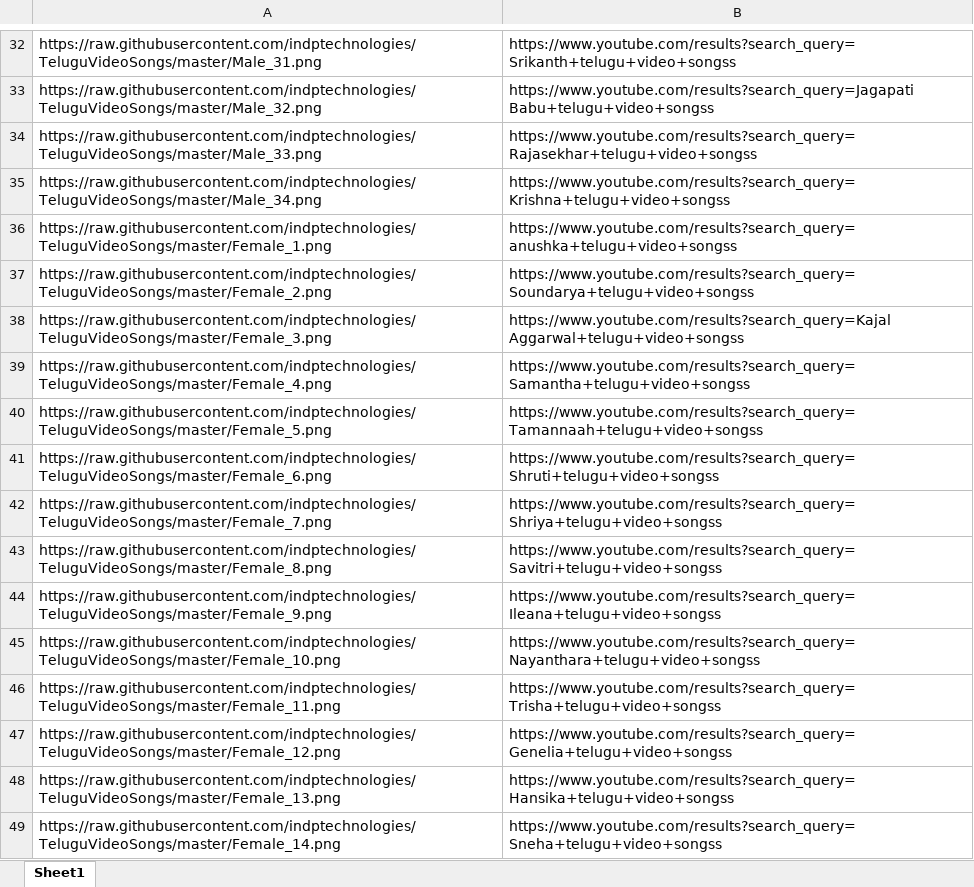
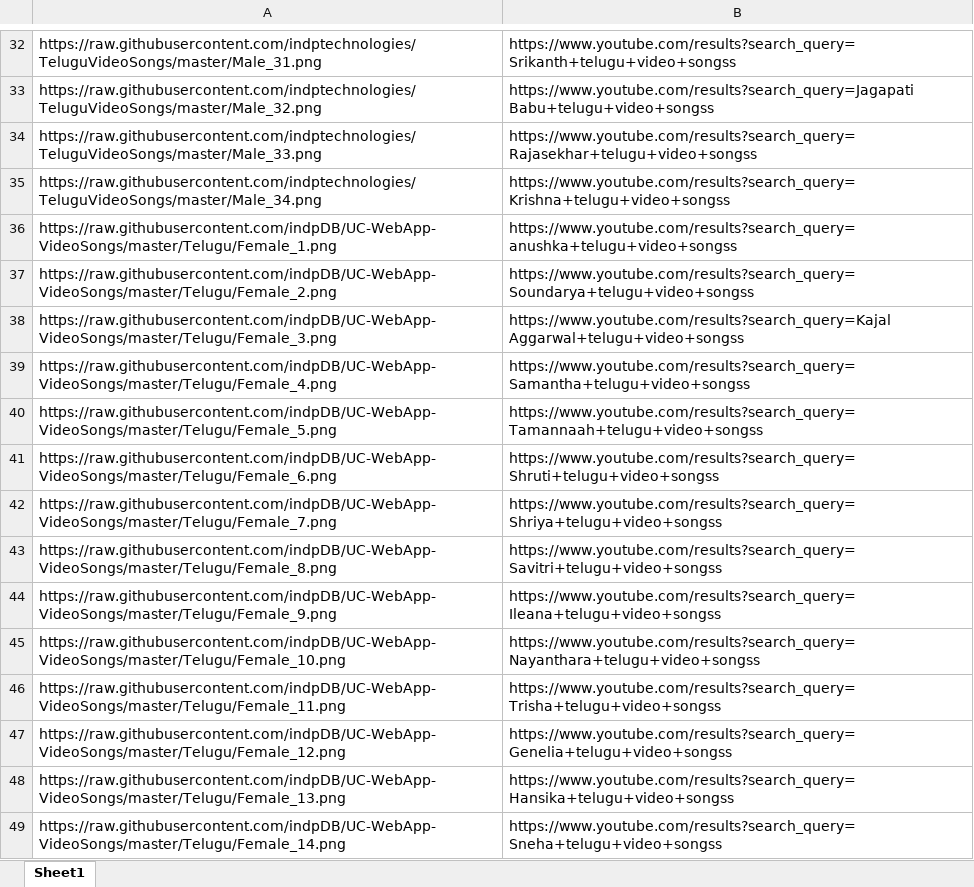
Before and after one commit to indpDB/UC-WebApp-VideoSongs, an Excel workbook: Telugu/DataBase.xlsx, sheet Sheet1, drawn as a sheet; only a part is shown, gaps mark what is left out; values as stored, in another font and other column widths than the file's, no borders; the diff covers the shown part only; the diff names each change by its address in the sheet, - before the commit and + after, or states it on an @@ line.

```diff
--- a/Telugu/DataBase.xlsx (sheet Sheet1)
+++ b/Telugu/DataBase.xlsx (sheet Sheet1)
-A36: https://raw.githubusercontent.com/indptechnologies/TeluguVideoSongs/master/Female_1.png
+A36: https://raw.githubusercontent.com/indpDB/UC-WebApp-VideoSongs/master/Telugu/Female_1.png
-A37: https://raw.githubusercontent.com/indptechnologies/TeluguVideoSongs/master/Female_2.png
+A37: https://raw.githubusercontent.com/indpDB/UC-WebApp-VideoSongs/master/Telugu/Female_2.png
-A38: https://raw.githubusercontent.com/indptechnologies/TeluguVideoSongs/master/Female_3.png
+A38: https://raw.githubusercontent.com/indpDB/UC-WebApp-VideoSongs/master/Telugu/Female_3.png
-A39: https://raw.githubusercontent.com/indptechnologies/TeluguVideoSongs/master/Female_4.png
+A39: https://raw.githubusercontent.com/indpDB/UC-WebApp-VideoSongs/master/Telugu/Female_4.png
-A40: https://raw.githubusercontent.com/indptechnologies/TeluguVideoSongs/master/Female_5.png
+A40: https://raw.githubusercontent.com/indpDB/UC-WebApp-VideoSongs/master/Telugu/Female_5.png
-A41: https://raw.githubusercontent.com/indptechnologies/TeluguVideoSongs/master/Female_6.png
+A41: https://raw.githubusercontent.com/indpDB/UC-WebApp-VideoSongs/master/Telugu/Female_6.png
-A42: https://raw.githubusercontent.com/indptechnologies/TeluguVideoSongs/master/Female_7.png
+A42: https://raw.githubusercontent.com/indpDB/UC-WebApp-VideoSongs/master/Telugu/Female_7.png
-A43: https://raw.githubusercontent.com/indptechnologies/TeluguVideoSongs/master/Female_8.png
+A43: https://raw.githubusercontent.com/indpDB/UC-WebApp-VideoSongs/master/Telugu/Female_8.png
-A44: https://raw.githubusercontent.com/indptechnologies/TeluguVideoSongs/master/Female_9.png
+A44: https://raw.githubusercontent.com/indpDB/UC-WebApp-VideoSongs/master/Telugu/Female_9.png
-A45: https://raw.githubusercontent.com/indptechnologies/TeluguVideoSongs/master/Female_10.png
+A45: https://raw.githubusercontent.com/indpDB/UC-WebApp-VideoSongs/master/Telugu/Female_10.png
-A46: https://raw.githubusercontent.com/indptechnologies/TeluguVideoSongs/master/Female_11.png
+A46: https://raw.githubusercontent.com/indpDB/UC-WebApp-VideoSongs/master/Telugu/Female_11.png
-A47: https://raw.githubusercontent.com/indptechnologies/TeluguVideoSongs/master/Female_12.png
+A47: https://raw.githubusercontent.com/indpDB/UC-WebApp-VideoSongs/master/Telugu/Female_12.png
-A48: https://raw.githubusercontent.com/indptechnologies/TeluguVideoSongs/master/Female_13.png
+A48: https://raw.githubusercontent.com/indpDB/UC-WebApp-VideoSongs/master/Telugu/Female_13.png
-A49: https://raw.githubusercontent.com/indptechnologies/TeluguVideoSongs/master/Female_14.png
+A49: https://raw.githubusercontent.com/indpDB/UC-WebApp-VideoSongs/master/Telugu/Female_14.png
```
Also changed, not shown: 19 edited cells elsewhere in this sheet, 3 other files.
